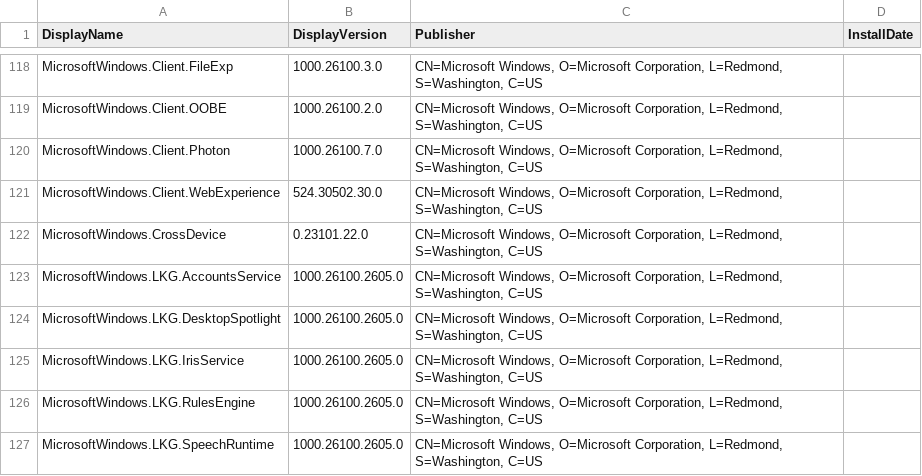
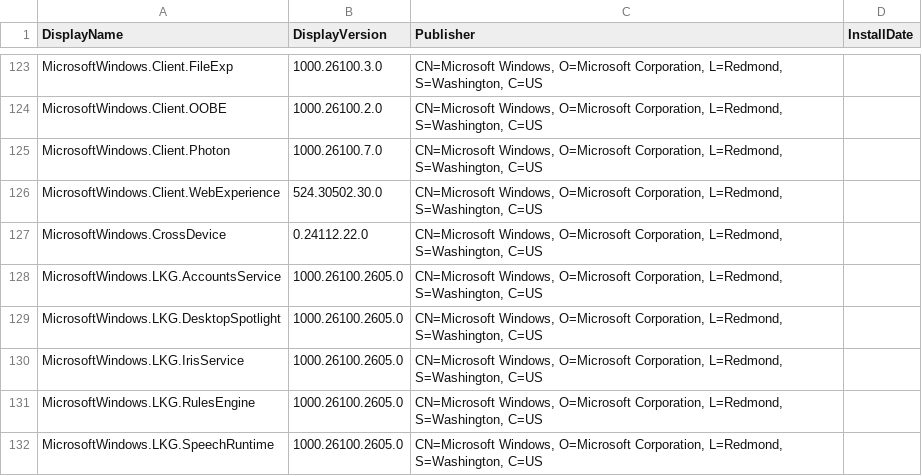
Before and after one commit to Herbertholzkopf/softwareinventarisierung, a CSV file: scripts/csv-to-database/files/LAPTOP-VCDD98E8_-_Andreas Koller_20250105_053955.csv (was scripts/csv-to-database/files/LAPTOP-VCDD98E8_-_Andreas Koller_20250105_033542.csv), drawn as a sheet; only a part is shown, gaps mark what is left out; the diff covers the shown part only.

```diff
--- a/scripts/csv-to-database/files/LAPTOP-VCDD98E8_-_Andreas Koller_20250105_033542.csv
+++ b/scripts/csv-to-database/files/LAPTOP-VCDD98E8_-_Andreas Koller_20250105_053955.csv
@@ -121,3 +126,3 @@
 "MicrosoftWindows.Client.WebExperience","524.30502.30.0","CN=Microsoft Windows, O=Microsoft Corporation, L=Redmond, S=Washington, C=US",
-"MicrosoftWindows.CrossDevice","0.23101.22.0","CN=Microsoft Windows, O=Microsoft Corporation, L=Redmond, S=Washington, C=US",
+"MicrosoftWindows.CrossDevice","0.24112.22.0","CN=Microsoft Windows, O=Microsoft Corporation, L=Redmond, S=Washington, C=US",
 "MicrosoftWindows.LKG.AccountsService","1000.26100.2605.0","CN=Microsoft Windows, O=Microsoft Corporation, L=Redmond, S=Washington, C=US",
```
Also changed, not shown: 6 added rows, 1 removed row and 1 edited cell elsewhere in this file, 13 other files.
